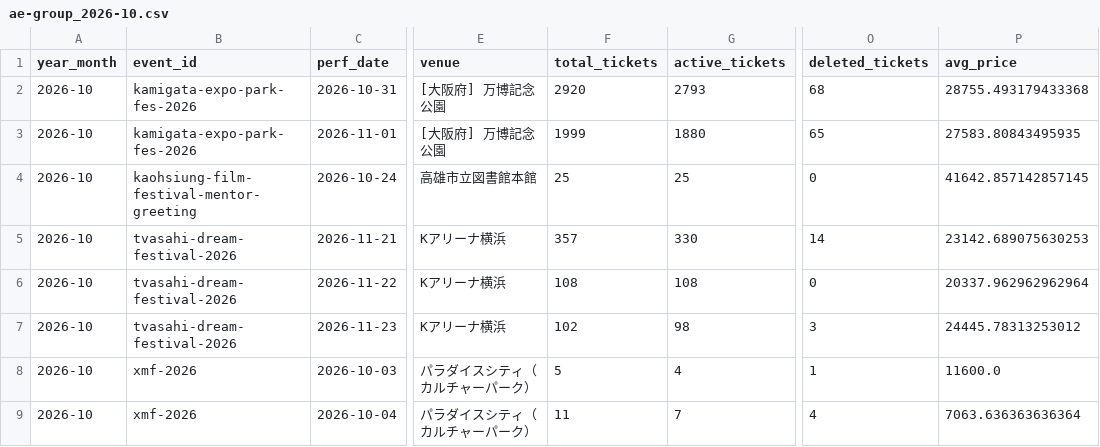
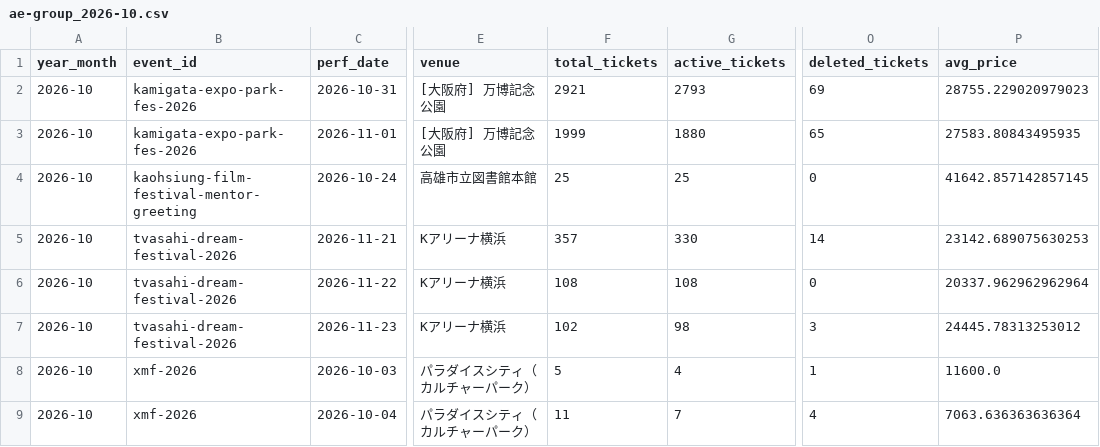
Before and after one commit to hiro8-0215/tiketen_scraper, a CSV file: data/market_snapshot/ae-group_2026-10.csv, drawn as a sheet; only a part is shown, gaps mark what is left out; the diff names each change by its address in the sheet, - before the commit and + after, or states it on an @@ line.

```diff
--- a/data/market_snapshot/ae-group_2026-10.csv
+++ b/data/market_snapshot/ae-group_2026-10.csv
-F2 (total_tickets): 2920
+F2 (total_tickets): 2921
-O2 (deleted_tickets): 68
+O2 (deleted_tickets): 69
-P2 (avg_price): 28755.493179433368
+P2 (avg_price): 28755.229020979023
```
Also changed, not shown: data/market_snapshot/hey-say-jump_2026-10.csv, data/market_snapshot/naniwa-danshi_2026-10.csv, 21 other files.
